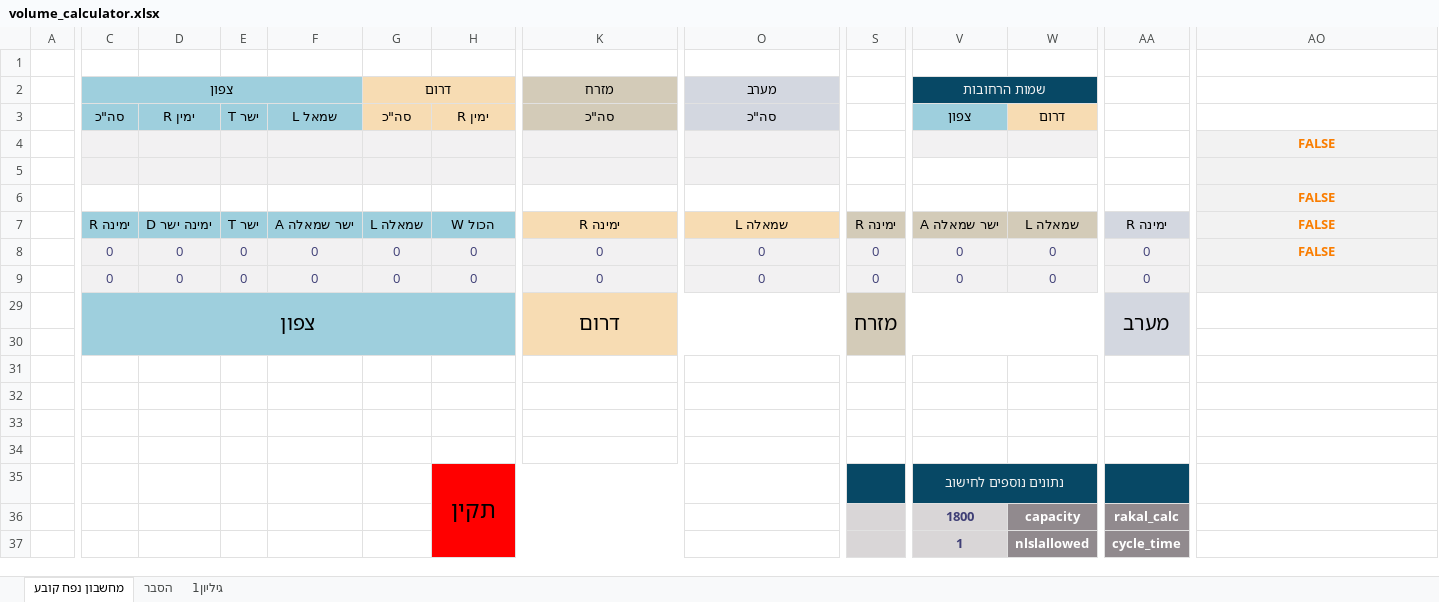
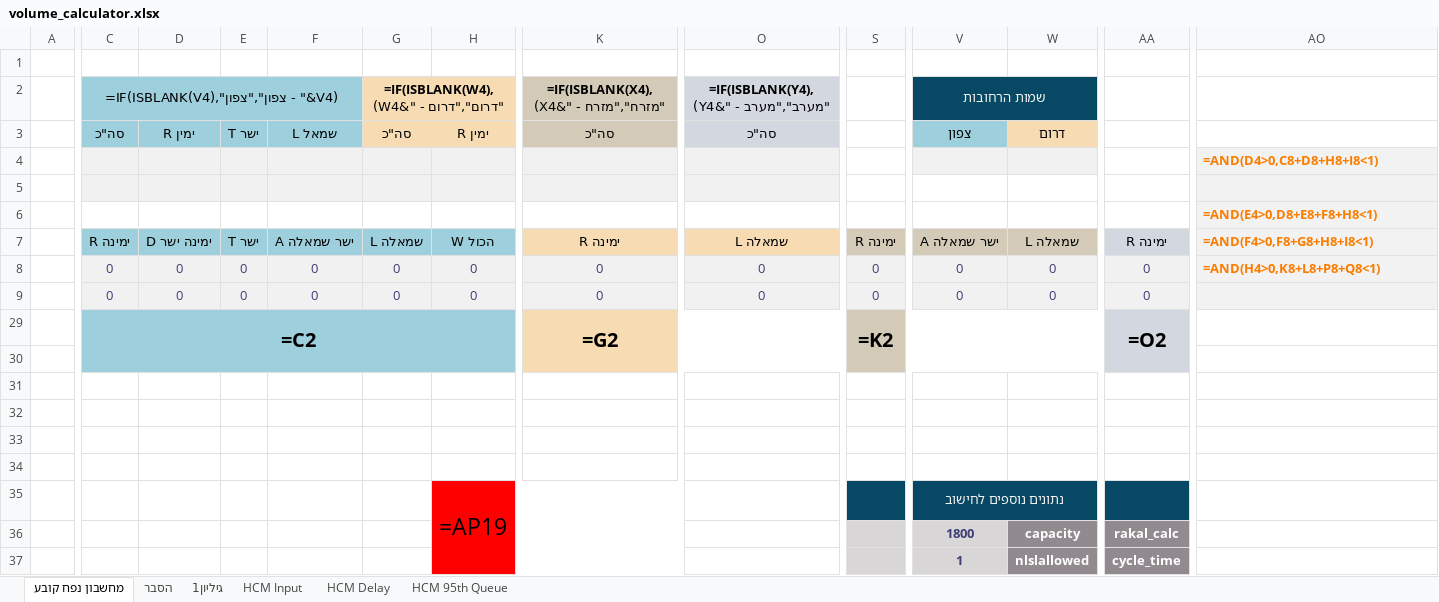
Before and after one commit to omrimatar/JUNC, an Excel workbook: volume_calculator.xlsx, sheet מחשבון נפח קובע, drawn as a sheet; only a part is shown, gaps mark what is left out; values as stored, in another font and other column widths than the file's, no borders; formulas without a stored value are shown as written; conditional formats not drawn; removed rows and columns are numbered as before the commit, all else as after; rows hold the shown columns only; the diff covers the shown part only; the diff names each change by its address in the sheet, - before the commit and + after, or states it on an @@ line.

```diff
--- a/volume_calculator.xlsx (sheet מחשבון נפח קובע)
+++ b/volume_calculator.xlsx (sheet מחשבון נפח קובע)
+sheet tab: HCM Input
+sheet tab: HCM Delay
+sheet tab: HCM 95th Queue
-row 2:  | צפון |  |  |  | דרום |  | מזרח | מערב |  | שמות הרחובות
+row 2:  | =IF(ISBLANK(V4),"צפון","צפון - "&V4) |  |  |  | =IF(ISBLANK(W4),"דרום","דרום - "&W4) |  | =IF(ISBLANK(X4),"מזרח","מזרח - "&X4) | =IF(ISBLANK(Y4),"מערב","מערב - "&Y4) |  | שמות הרחובות
-AO4: FALSE
+AO4: =AND(D4>0,C8+D8+H8+I8<1)
-AO4 alignment: center
+AO4 alignment: left
-AO6: FALSE
+AO6: =AND(E4>0,D8+E8+F8+H8<1)
-AO6:AO8 alignment: center
+AO6:AO8 alignment: left
-AO7: FALSE
+AO7: =AND(F4>0,F8+G8+H8+I8<1)
-AO8: FALSE
+AO8: =AND(H4>0,K8+L8+P8+Q8<1)
-row 29:  | צפון |  |  |  |  |  | דרום |  | מזרח |  |  | מערב
+row 29:  | =C2 |  |  |  |  |  | =G2 |  | =K2 |  |  | =O2
-C30:H30 fill: #9ECFDD
+C30:H30 fill: none
-K30:O30 fill: #F7DCB3
+K30:O30 fill: none
-S30:W30 fill: #D3CBB8
+S30:W30 fill: none
-AA30 fill: #D3D7E0
+AA30 fill: none
-H35: תקין
+H35: =AP19
-S35 fill: #074865
+S35 fill: none
-W35 fill: #074865
+W35 fill: none
-AA35 fill: #074865
+AA35 fill: none
```
Also changed, not shown: cell formats elsewhere in this sheet, hidden cells, 2 other files.
